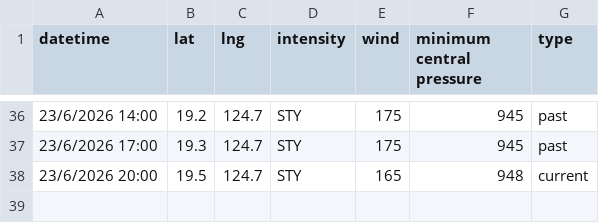
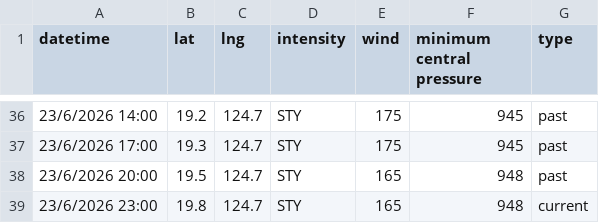
Before and after one commit to zax41006-bot/MMC-TC-GIS, a CSV file: past_track_A.csv, drawn as a sheet; only a part is shown, gaps mark what is left out.

Commit message:
Update past_track_A.csv

```diff
--- a/past_track_A.csv
+++ b/past_track_A.csv
@@ -37,2 +37,3 @@ datetime,lat,lng,intensity,wind,minimum central pressure,type
 23/6/2026 17:00,19.3,124.7,STY,175,945,past
-23/6/2026 20:00,19.5,124.7,STY,165,948,current
+23/6/2026 20:00,19.5,124.7,STY,165,948,past
+23/6/2026 23:00,19.8,124.7,STY,165,948,current
```
